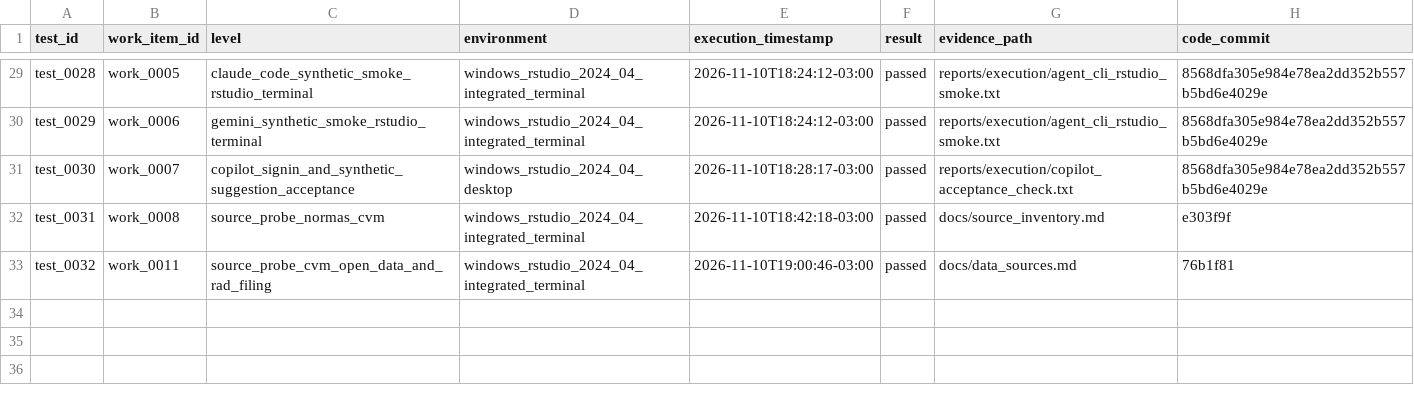
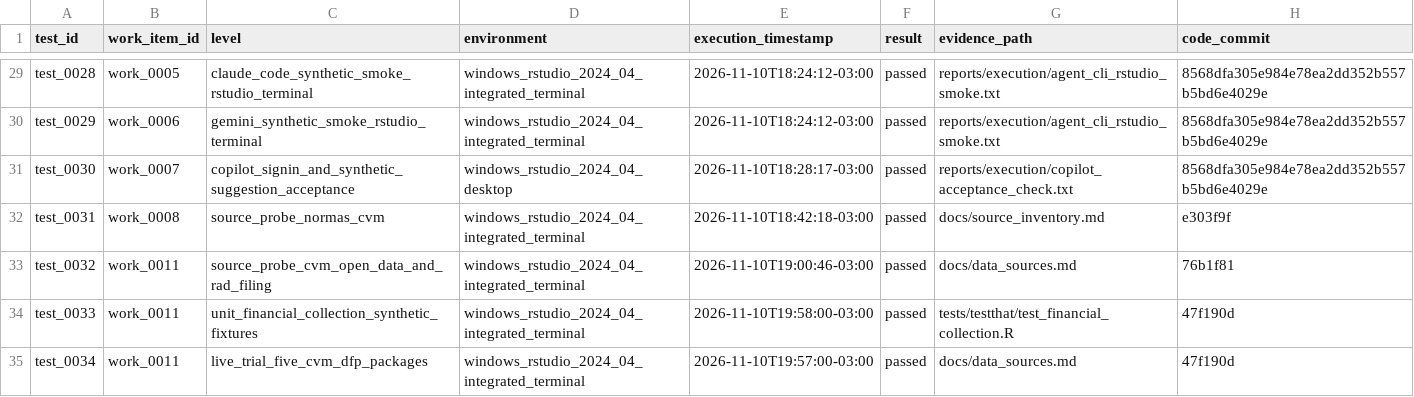
Before and after one commit to amarallr/taxminer, a CSV file: docs/project_management/test_register.csv, drawn as a sheet; only a part is shown, gaps mark what is left out; the diff names each change by its address in the sheet, - before the commit and + after, or states it on an @@ line.

```diff
--- a/docs/project_management/test_register.csv
+++ b/docs/project_management/test_register.csv
+row 34: test_0033 | work_0011 | unit_financial_collection_synthetic_fixtures | windows_rstudio_2024_04_integrated_terminal | 2026-11-10T19:58:00-03:00 | passed | tests/testthat/test_financial_collection.R | 47f190d
+row 35: test_0034 | work_0011 | live_trial_five_cvm_dfp_packages | windows_rstudio_2024_04_integrated_terminal | 2026-11-10T19:57:00-03:00 | passed | docs/data_sources.md | 47f190d
```
Also changed, not shown: docs/project_management/risk_register.csv, 11 other files.
